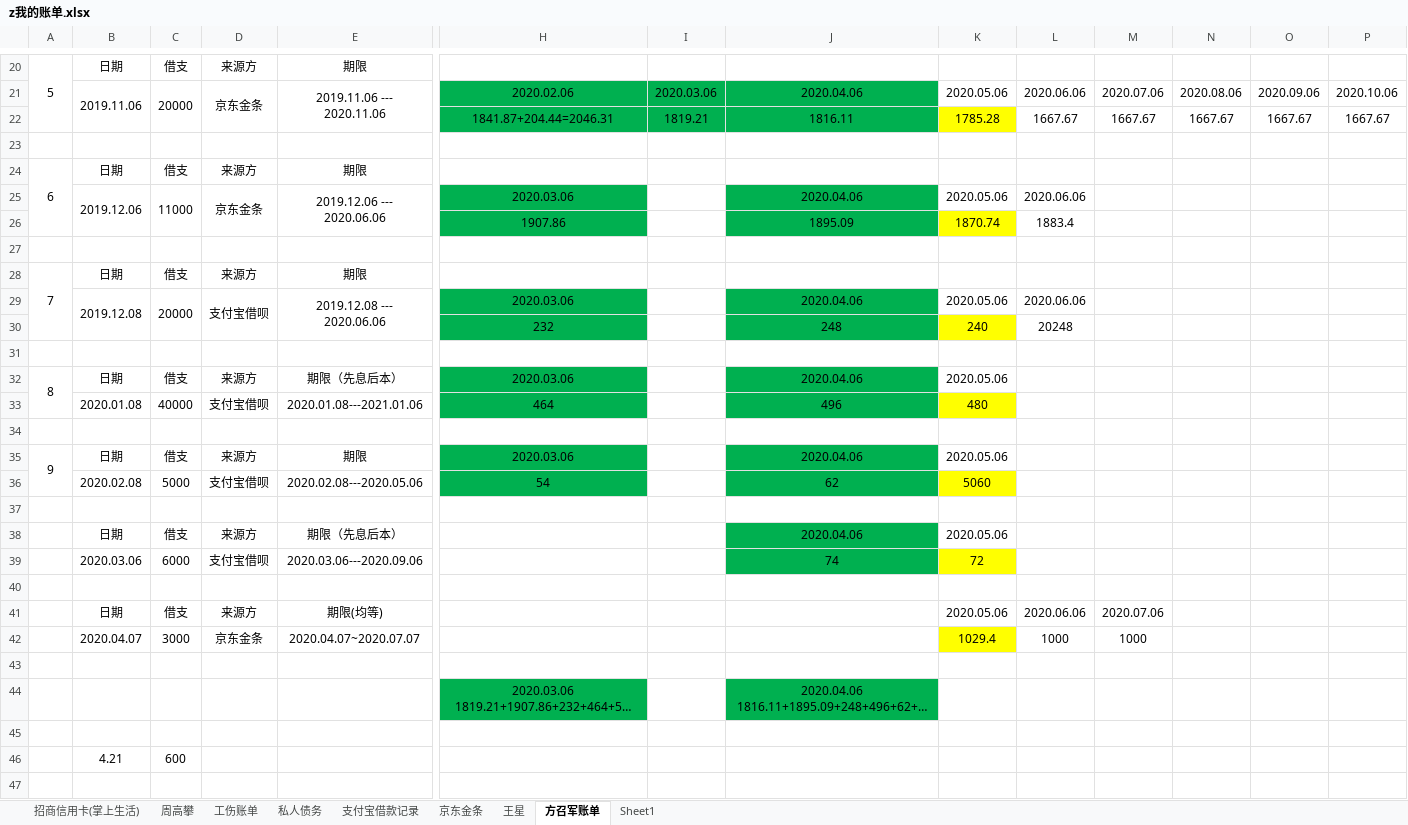
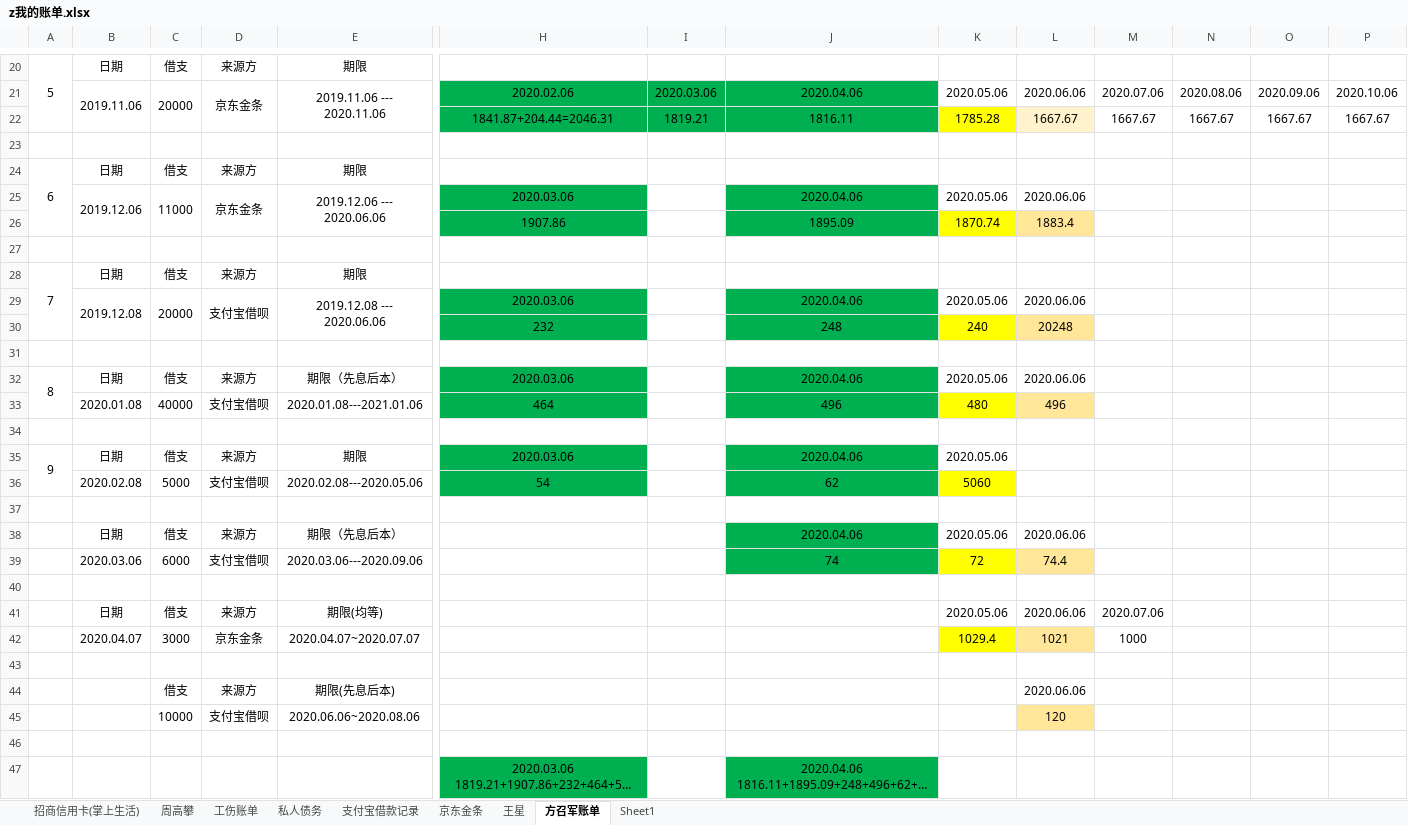
Before and after one commit to zzggxx/Summary, an Excel workbook: z我的账单.xlsx, sheet 方召军账单, drawn as a sheet; only a part is shown, gaps mark what is left out; the shorter side is filled out with more unchanged rows; long unchanged cells end in …; values as stored, in another font and other column widths than the file's, no borders; rows hold the shown columns only; the diff names each change by its address in the sheet, - before the commit and + after, or states it on an @@ line.

Commit message:
backup

```diff
--- a/z我的账单.xlsx (sheet 方召军账单)
+++ b/z我的账单.xlsx (sheet 方召军账单)
-L22 fill: none
+L22 fill: #FFF2CC
-L26 fill: none
+L26 fill: #FFE699
-L30 fill: none
+L30 fill: #FFE699
-L32: (empty)
+L32: 2020.06.06
-L33: (empty)
+L33: 496
-L33 fill: none
+L33 fill: #FFE699
-L38: (empty)
+L38: 2020.06.06
-L39: (empty)
+L39: 74.4
-L39 fill: none
+L39 fill: #FFE699
-L42: 1000
+L42: 1021
-L42 fill: none
+L42 fill: #FFE699
+row 43: (empty)
+row 44:  |  | 借支 | 来源方 | 期限(先息后本) |  |  |  |  | 2020.06.06
+row 45:  |  | 10000 | 支付宝借呗 | 2020.06.06~2020.08.06 |  |  |  |  | 120
```
